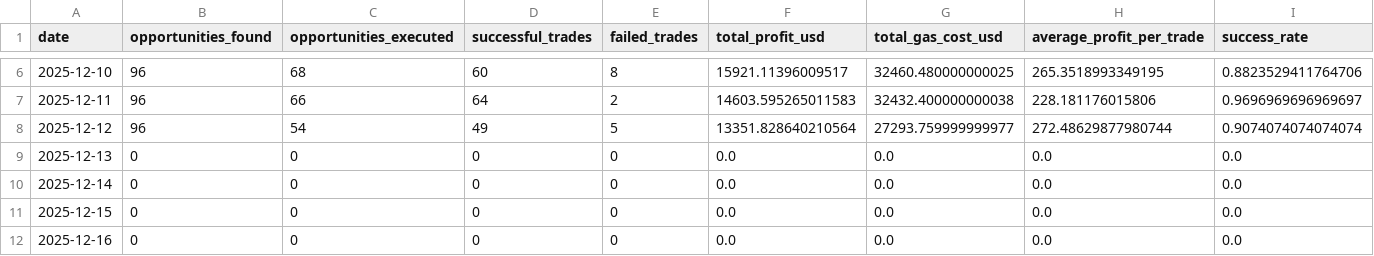
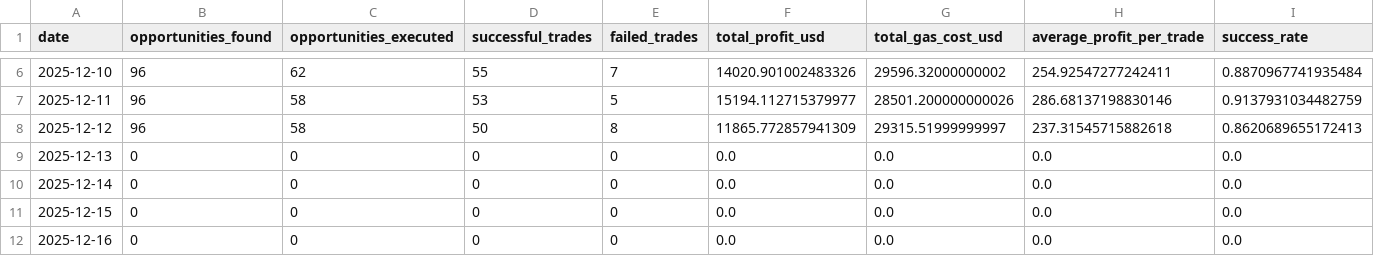
Before and after one commit to MavenSource/Titan, a CSV file: data/simulation_results/daily_metrics.csv, drawn as a sheet; only a part is shown, gaps mark what is left out; the diff covers the shown part only; the diff names each change by its address in the sheet, - before the commit and + after, or states it on an @@ line.

```diff
--- a/data/simulation_results/daily_metrics.csv
+++ b/data/simulation_results/daily_metrics.csv
-C6 (opportunities_executed): 68
+C6 (opportunities_executed): 62
-D6 (successful_trades): 60
+D6 (successful_trades): 55
-E6 (failed_trades): 8
+E6 (failed_trades): 7
-F6 (total_profit_usd): 15921.11396009517
+F6 (total_profit_usd): 14020.901002483326
-G6 (total_gas_cost_usd): 32460.480000000025
+G6 (total_gas_cost_usd): 29596.32000000002
-H6 (average_profit_per_trade): 265.3518993349195
+H6 (average_profit_per_trade): 254.92547277242411
-I6 (success_rate): 0.8823529411764706
+I6 (success_rate): 0.8870967741935484
-C7 (opportunities_executed): 66
+C7 (opportunities_executed): 58
-D7 (successful_trades): 64
+D7 (successful_trades): 53
-E7 (failed_trades): 2
+E7 (failed_trades): 5
-F7 (total_profit_usd): 14603.595265011583
+F7 (total_profit_usd): 15194.112715379977
-G7 (total_gas_cost_usd): 32432.400000000038
+G7 (total_gas_cost_usd): 28501.200000000026
-H7 (average_profit_per_trade): 228.181176015806
+H7 (average_profit_per_trade): 286.68137198830146
-I7 (success_rate): 0.9696969696969697
+I7 (success_rate): 0.9137931034482759
-C8 (opportunities_executed): 54
+C8 (opportunities_executed): 58
-D8 (successful_trades): 49
+D8 (successful_trades): 50
-E8 (failed_trades): 5
+E8 (failed_trades): 8
-F8 (total_profit_usd): 13351.828640210564
+F8 (total_profit_usd): 11865.772857941309
-G8 (total_gas_cost_usd): 27293.759999999977
+G8 (total_gas_cost_usd): 29315.51999999997
-H8 (average_profit_per_trade): 272.48629877980744
+H8 (average_profit_per_trade): 237.31545715882618
-I8 (success_rate): 0.9074074074074074
+I8 (success_rate): 0.8620689655172413
```
Also changed, not shown: 26 edited cells elsewhere in this file, data/example_historical_data.csv, data/simulation_results/opportunities.csv, 8 other files.
